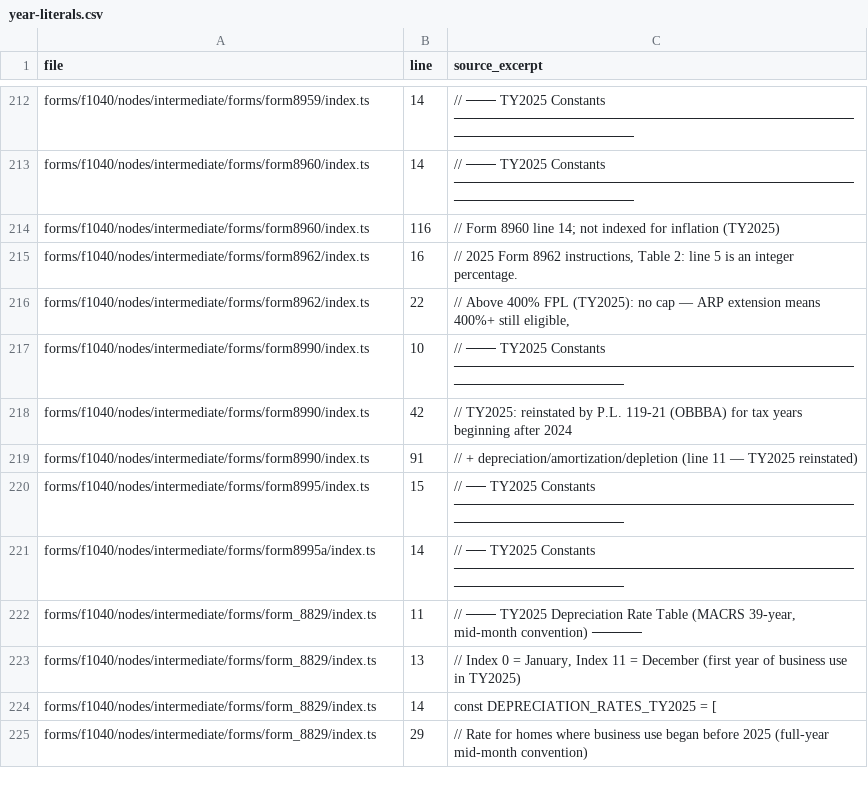
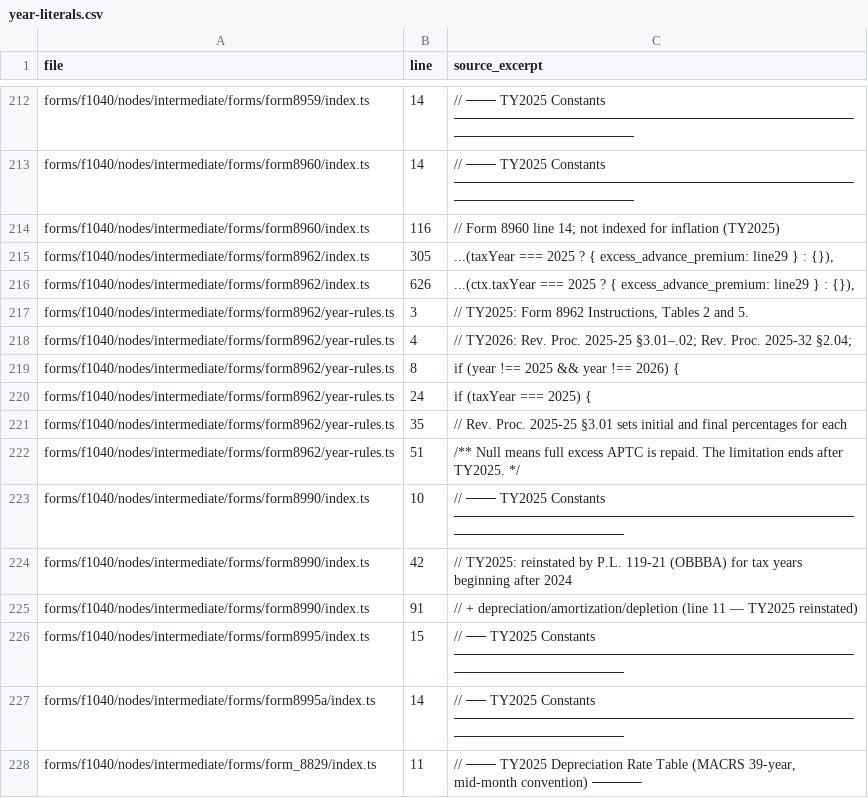
Before and after one commit to filedcom/opentax, a CSV file: docs/ty2026/year-literals.csv, drawn as a sheet; only a part is shown, gaps mark what is left out; the shorter side is filled out with more unchanged rows; removed rows and columns are numbered as before the commit, all else as after; the diff names each change by its address in the sheet, - before the commit and + after, or states it on an @@ line.

Commit message:
Implement TY2026 Form 8962 rules and 1040 deduction lines

```diff
--- a/docs/ty2026/year-literals.csv
+++ b/docs/ty2026/year-literals.csv
-row 215: forms/f1040/nodes/intermediate/forms/form8962/index.ts | 16 | // 2025 Form 8962 instructions, Table 2: line 5 is an integer percentage.
-row 216: forms/f1040/nodes/intermediate/forms/form8962/index.ts | 22 | // Above 400% FPL (TY2025): no cap — ARP extension means 400%+ still eligible,
+row 215: forms/f1040/nodes/intermediate/forms/form8962/index.ts | 305 | ...(taxYear === 2025 ? { excess_advance_premium: line29 } : {}),
+row 216: forms/f1040/nodes/intermediate/forms/form8962/index.ts | 626 | ...(ctx.taxYear === 2025 ? { excess_advance_premium: line29 } : {}),
+row 217: forms/f1040/nodes/intermediate/forms/form8962/year-rules.ts | 3 | // TY2025: Form 8962 Instructions, Tables 2 and 5.
+row 218: forms/f1040/nodes/intermediate/forms/form8962/year-rules.ts | 4 | // TY2026: Rev. Proc. 2025-25 §3.01–.02; Rev. Proc. 2025-32 §2.04;
+row 219: forms/f1040/nodes/intermediate/forms/form8962/year-rules.ts | 8 | if (year !== 2025 && year !== 2026) {
+row 220: forms/f1040/nodes/intermediate/forms/form8962/year-rules.ts | 24 | if (taxYear === 2025) {
+row 221: forms/f1040/nodes/intermediate/forms/form8962/year-rules.ts | 35 | // Rev. Proc. 2025-25 §3.01 sets initial and final percentages for each
+row 222: forms/f1040/nodes/intermediate/forms/form8962/year-rules.ts | 51 | /** Null means full excess APTC is repaid. The limitation ends after TY2025. */
```
Also changed, not shown: 25 other files.
